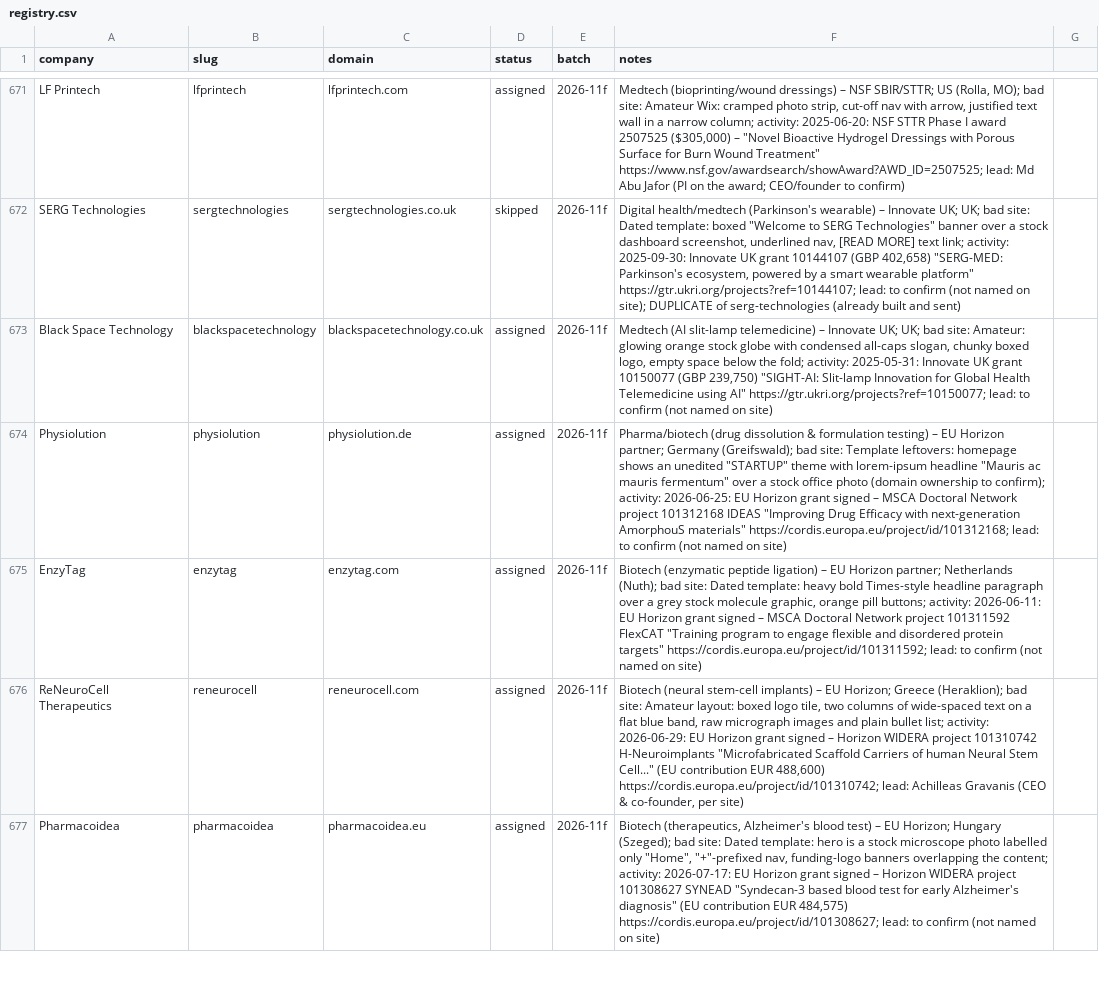
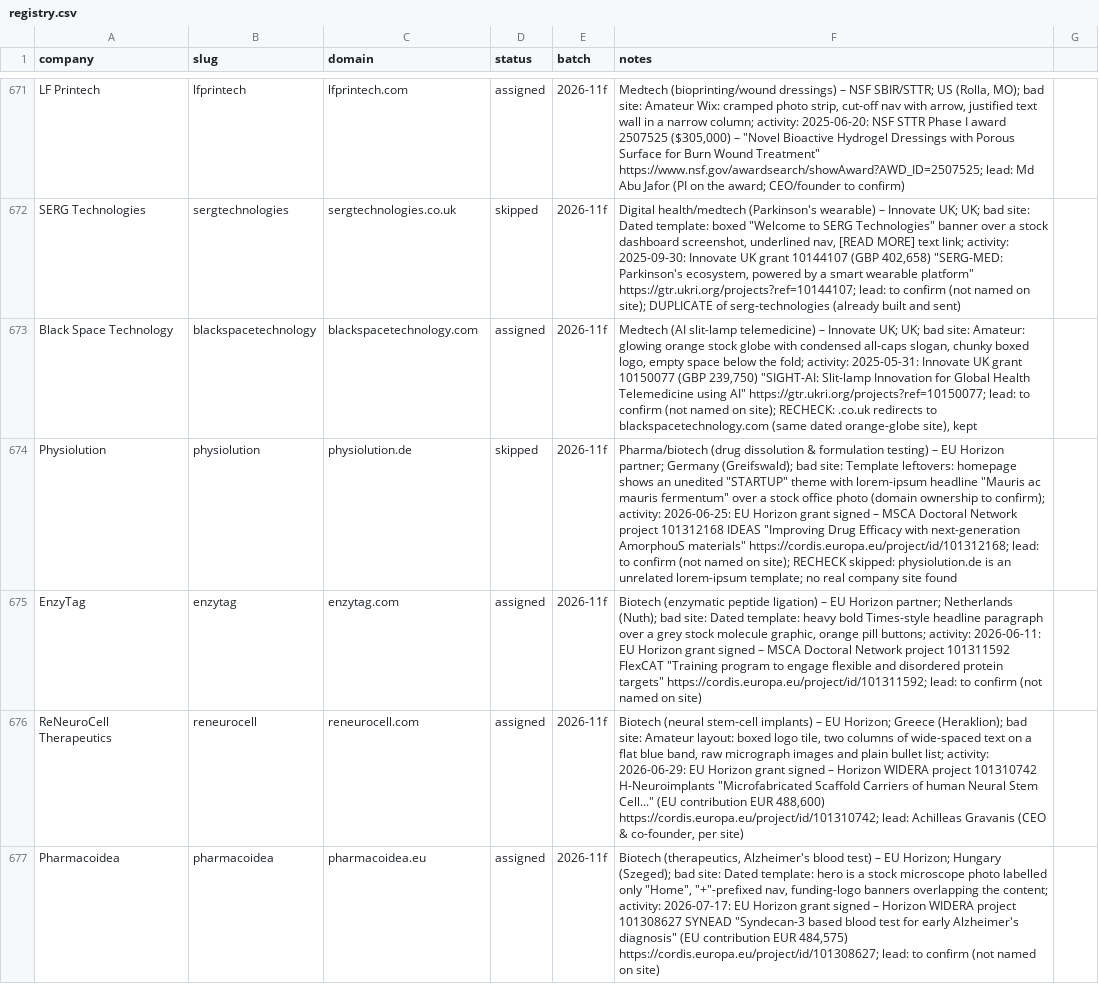
Before and after one commit to charneym/harvardsites, a CSV file: _kit/sourcing/registry.csv, drawn as a sheet; only a part is shown, gaps mark what is left out; the diff covers the shown part only; the diff names each change by its address in the sheet, - before the commit and + after, or states it on an @@ line.

```diff
--- a/_kit/sourcing/registry.csv
+++ b/_kit/sourcing/registry.csv
-C673 (domain): blackspacetechnology.co.uk
+C673 (domain): blackspacetechnology.com
-F673 (notes): …named on site)
+F673 (notes): …named on site); RECHECK: .co.uk redirects to blackspacetechnology.com (same dated orange-globe site), kept
-D674 (status): assigned
+D674 (status): skipped
-F674 (notes): …named on site)
+F674 (notes): …named on site); RECHECK skipped: physiolution.de is an unrelated lorem-ipsum template; no real company site found
```
Also changed, not shown: 4 edited cells elsewhere in this file.
